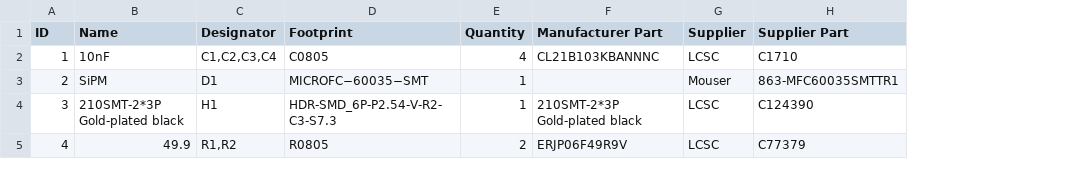
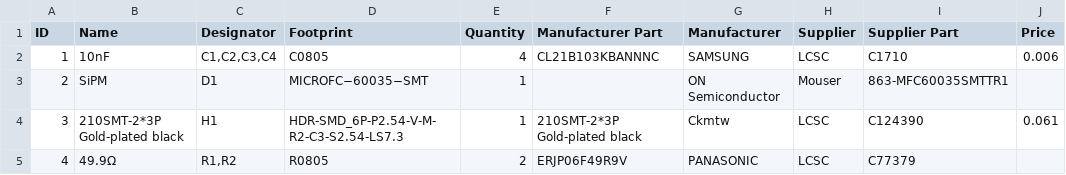
Before and after one commit to OpenGammaProject/Open-Gamma-Detector, a CSV file: electronics/sipm/BOM.csv, drawn as a sheet; the diff names each change by its address in the sheet, - before the commit and + after, or states it on an @@ line.

```diff
--- a/electronics/sipm/BOM.csv
+++ b/electronics/sipm/BOM.csv
+column G (Manufacturer), rows 2-5: SAMSUNG | ON Semiconductor | Ckmtw | PANASONIC
+column J (Price), rows 2-4: 0.006 |  | 0.061
-D4 (Footprint): HDR-SMD_6P-P2.54-V-R2-C3-S7.3
+D4 (Footprint): HDR-SMD_6P-P2.54-V-M-R2-C3-S2.54-LS7.3
-B5 (Name): 49.9
+B5 (Name): 49.9Ω
```
Also changed, not shown: 4 other files.
